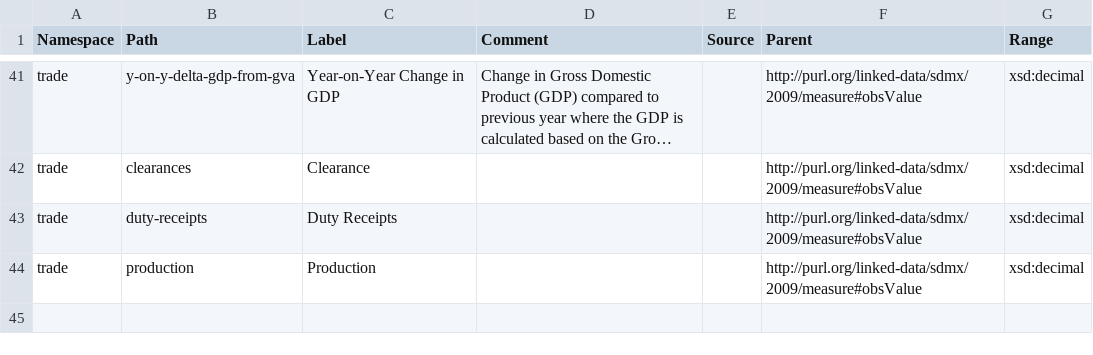
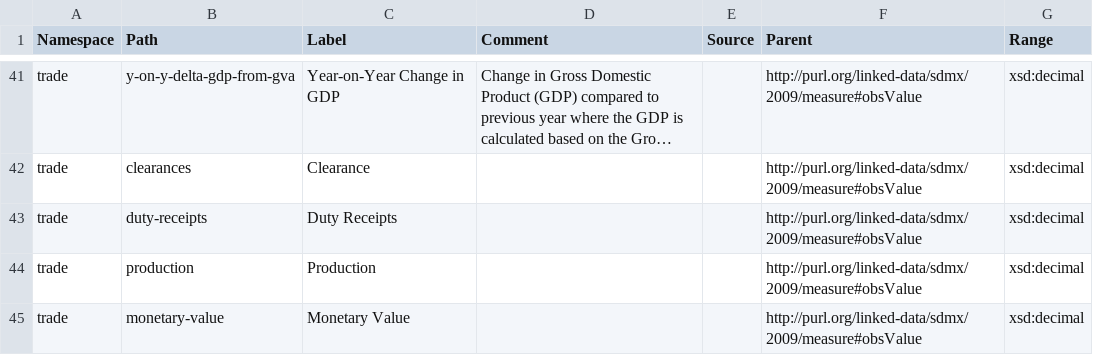
Before and after one commit to GSS-Cogs/family-trade, a CSV file: reference/measures.csv, drawn as a sheet; only a part is shown, gaps mark what is left out; long unchanged cells end in …; the diff names each change by its address in the sheet, - before the commit and + after, or states it on an @@ line.

```diff
--- a/reference/measures.csv
+++ b/reference/measures.csv
+row 45: trade | monetary-value | Monetary Value |  |  | http://purl.org/linked-data/sdmx/2009/measure#obsValue | xsd:decimal
```
Also changed, not shown: reference/codelists/marker.csv, 8 other files.
